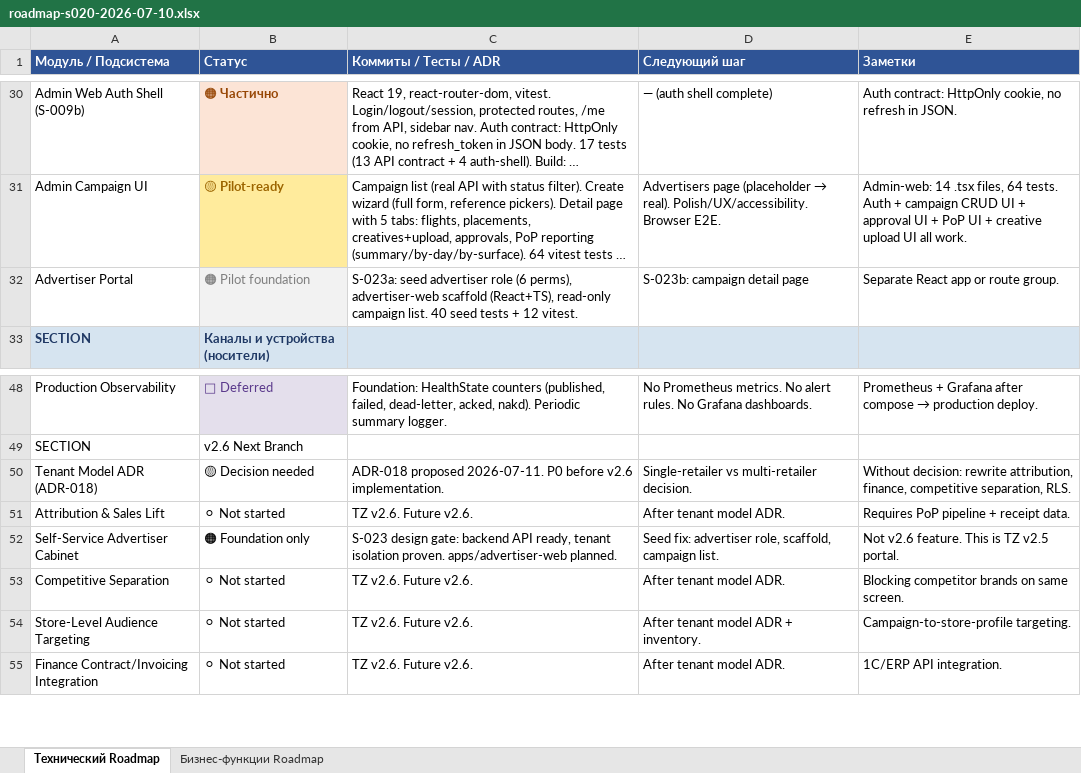
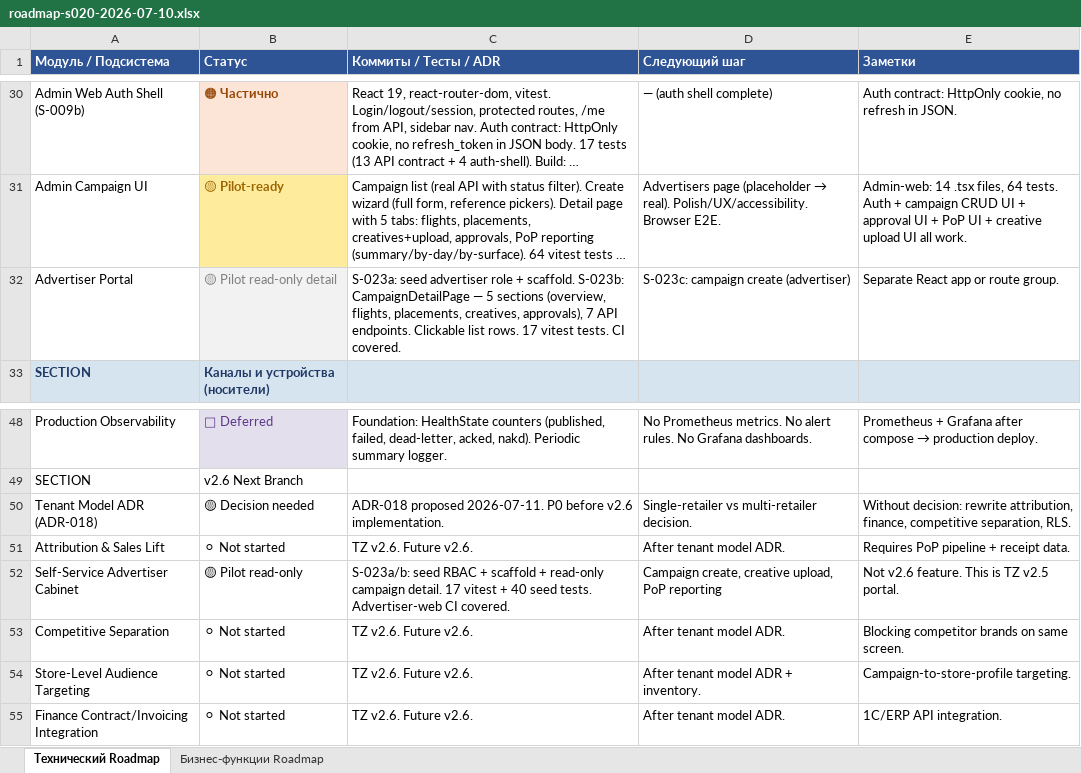
Before and after one commit to santanas-dev/retail-media-platform-enterprise, an Excel workbook: docs/product/roadmap-s020-2026-07-10.xlsx, sheet Технический Roadmap, drawn as a sheet; only a part is shown, gaps mark what is left out; long unchanged cells end in …; values as stored, in another font and other column widths than the file's, no borders; the diff names each change by its address in the sheet, - before the commit and + after, or states it on an @@ line.

Commit message:
feat: add advertiser campaign detail view

```diff
--- a/docs/product/roadmap-s020-2026-07-10.xlsx (sheet Технический Roadmap)
+++ b/docs/product/roadmap-s020-2026-07-10.xlsx (sheet Технический Roadmap)
-B32 (Статус): 🟠 Pilot foundation
+B32 (Статус): 🟡 Pilot read-only detail
-C32 (Коммиты / Тесты / ADR): …advertiser role (6 perms), advertiser-web scaffold (React+TS), read-only campaign list. 40 seed tests + 12 vitest.
+C32 (Коммиты / Тесты / ADR): …advertiser role + scaffold. S-023b: CampaignDetailPage — 5 sections (overview, flights, placements, creatives, approvals), 7 API endpoints. Clickable list rows. 17 vitest tests. CI covered.
-D32 (Следующий шаг): S-023b: campaign detail page
+D32 (Следующий шаг): S-023c: campaign create (advertiser)
-B52 (Статус): 🟠 Foundation only
+B52 (Статус): 🟡 Pilot read-only
-C52 (Коммиты / Тесты / ADR): S-023 design gate: backend API ready, tenant isolation proven. apps/advertiser-web planned.
+C52 (Коммиты / Тесты / ADR): S-023a/b: seed RBAC + scaffold + read-only campaign detail. 17 vitest + 40 seed tests. Advertiser-web CI covered.
-D52 (Следующий шаг): Seed fix: advertiser role, scaffold, campaign list.
+D52 (Следующий шаг): Campaign create, creative upload, PoP reporting
```
Also changed, not shown: 6 other files.
